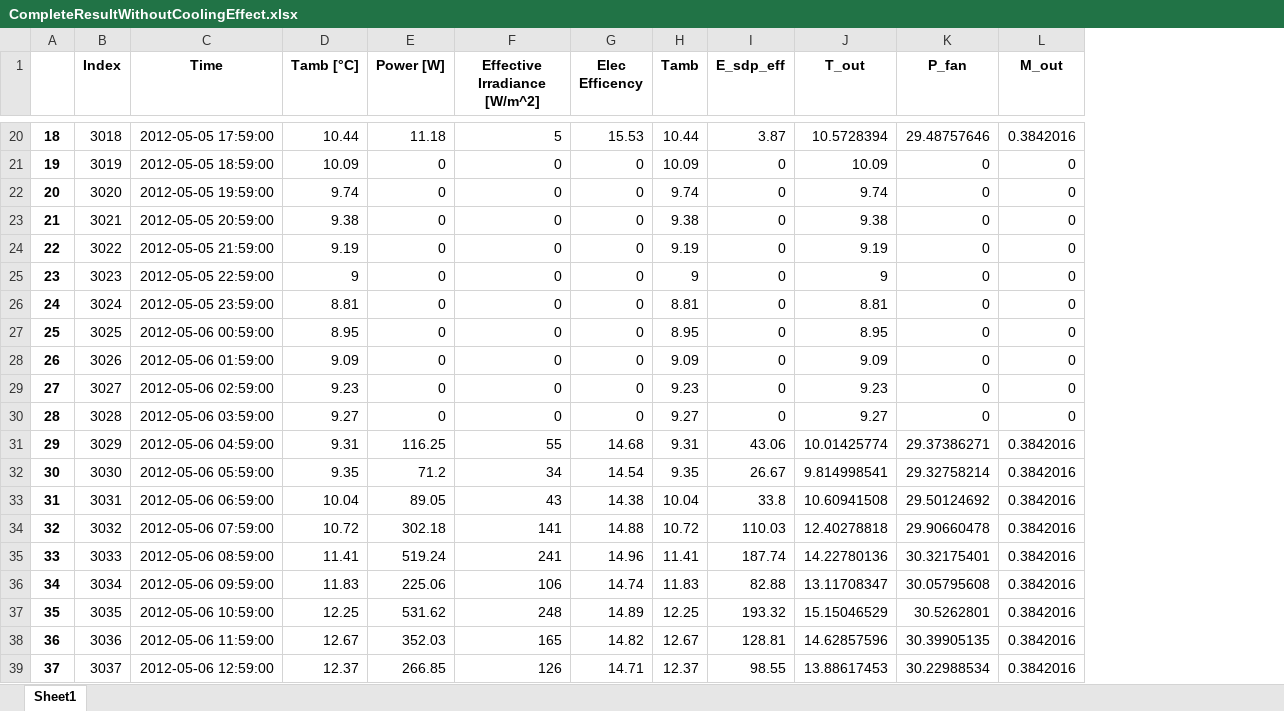
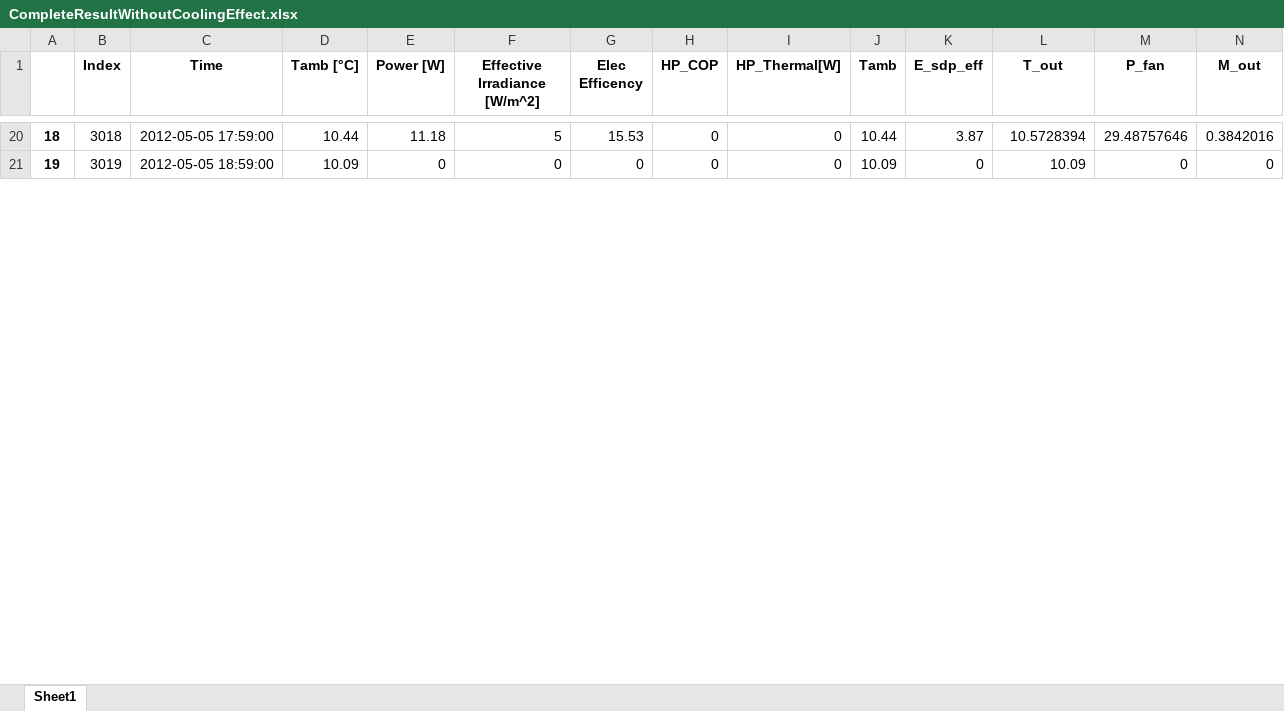
Before and after one commit to hamzaable/Modelling-of-Solar-Roof-Tiles, an Excel workbook: Exports/CompleteResultWithoutCoolingEffect.xlsx, sheet Sheet1, drawn as a sheet; only a part is shown, gaps mark what is left out; values as stored, in another font and other column widths than the file's, no borders; removed rows and columns are numbered as before the commit, all else as after; rows hold the shown columns only; the diff covers the shown part only; the diff names each change by its address in the sheet, - before the commit and + after, or states it on an @@ line.

Commit message:
Updates to excel export

```diff
--- a/Exports/CompleteResultWithoutCoolingEffect.xlsx (sheet Sheet1)
+++ b/Exports/CompleteResultWithoutCoolingEffect.xlsx (sheet Sheet1)
+column H (HP_COP), rows 20-21: 0 | 0
+column I (HP_Thermal[W]), rows 20-21: 0 | 0
-row 22: 20 | 3020 | 2012-05-05 19:59:00 | 9.74 | 0 | 0 | 0 | 9.74 | 0 | 9.74 | 0 | 0
-row 23: 21 | 3021 | 2012-05-05 20:59:00 | 9.38 | 0 | 0 | 0 | 9.38 | 0 | 9.38 | 0 | 0
-row 24: 22 | 3022 | 2012-05-05 21:59:00 | 9.19 | 0 | 0 | 0 | 9.19 | 0 | 9.19 | 0 | 0
-row 25: 23 | 3023 | 2012-05-05 22:59:00 | 9 | 0 | 0 | 0 | 9 | 0 | 9 | 0 | 0
-row 26: 24 | 3024 | 2012-05-05 23:59:00 | 8.81 | 0 | 0 | 0 | 8.81 | 0 | 8.81 | 0 | 0
-row 27: 25 | 3025 | 2012-05-06 00:59:00 | 8.95 | 0 | 0 | 0 | 8.95 | 0 | 8.95 | 0 | 0
-row 28: 26 | 3026 | 2012-05-06 01:59:00 | 9.09 | 0 | 0 | 0 | 9.09 | 0 | 9.09 | 0 | 0
-row 29: 27 | 3027 | 2012-05-06 02:59:00 | 9.23 | 0 | 0 | 0 | 9.23 | 0 | 9.23 | 0 | 0
-row 30: 28 | 3028 | 2012-05-06 03:59:00 | 9.27 | 0 | 0 | 0 | 9.27 | 0 | 9.27 | 0 | 0
-row 31: 29 | 3029 | 2012-05-06 04:59:00 | 9.31 | 116.25 | 55 | 14.68 | 9.31 | 43.06 | 10.01425774 | 29.37386271 | 0.3842016
-row 32: 30 | 3030 | 2012-05-06 05:59:00 | 9.35 | 71.2 | 34 | 14.54 | 9.35 | 26.67 | 9.814998541 | 29.32758214 | 0.3842016
-row 33: 31 | 3031 | 2012-05-06 06:59:00 | 10.04 | 89.05 | 43 | 14.38 | 10.04 | 33.8 | 10.60941508 | 29.50124692 | 0.3842016
-row 34: 32 | 3032 | 2012-05-06 07:59:00 | 10.72 | 302.18 | 141 | 14.88 | 10.72 | 110.03 | 12.40278818 | 29.90660478 | 0.3842016
-row 35: 33 | 3033 | 2012-05-06 08:59:00 | 11.41 | 519.24 | 241 | 14.96 | 11.41 | 187.74 | 14.22780136 | 30.32175401 | 0.3842016
-row 36: 34 | 3034 | 2012-05-06 09:59:00 | 11.83 | 225.06 | 106 | 14.74 | 11.83 | 82.88 | 13.11708347 | 30.05795608 | 0.3842016
-row 37: 35 | 3035 | 2012-05-06 10:59:00 | 12.25 | 531.62 | 248 | 14.89 | 12.25 | 193.32 | 15.15046529 | 30.5262801 | 0.3842016
-row 38: 36 | 3036 | 2012-05-06 11:59:00 | 12.67 | 352.03 | 165 | 14.82 | 12.67 | 128.81 | 14.62857596 | 30.39905135 | 0.3842016
-row 39: 37 | 3037 | 2012-05-06 12:59:00 | 12.37 | 266.85 | 126 | 14.71 | 12.37 | 98.55 | 13.88617453 | 30.22988534 | 0.3842016
```
Also changed, not shown: 1 added row and 83 removed rows elsewhere in this sheet, 10 other files.
